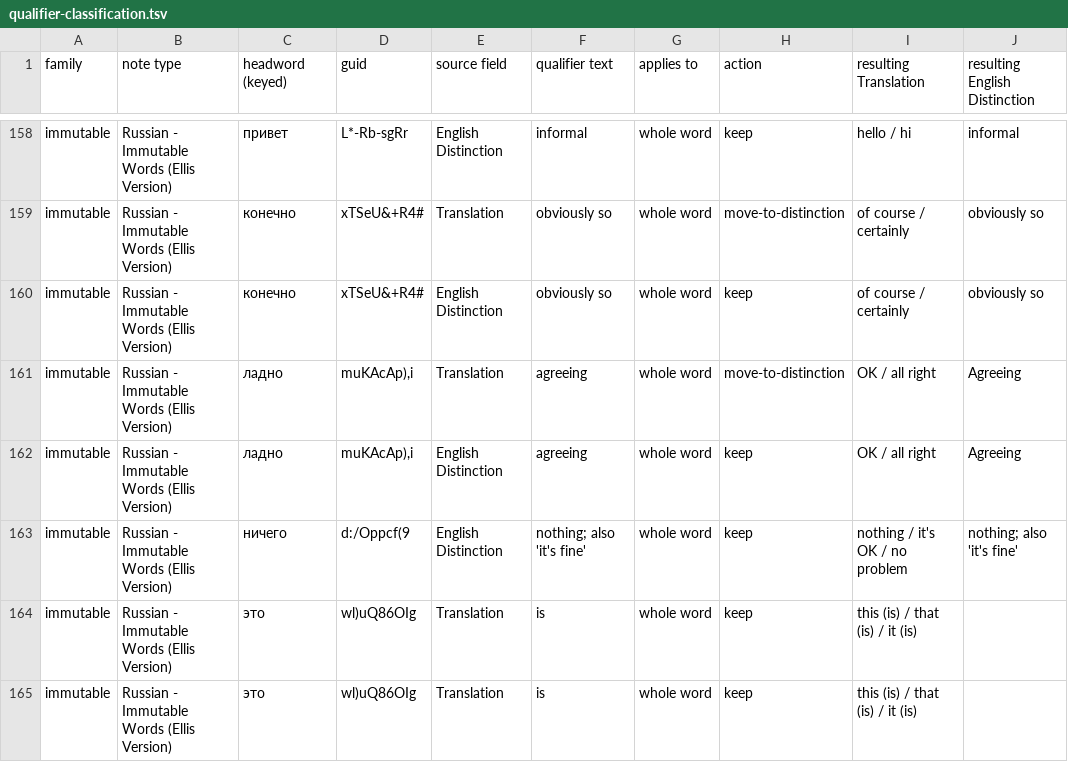
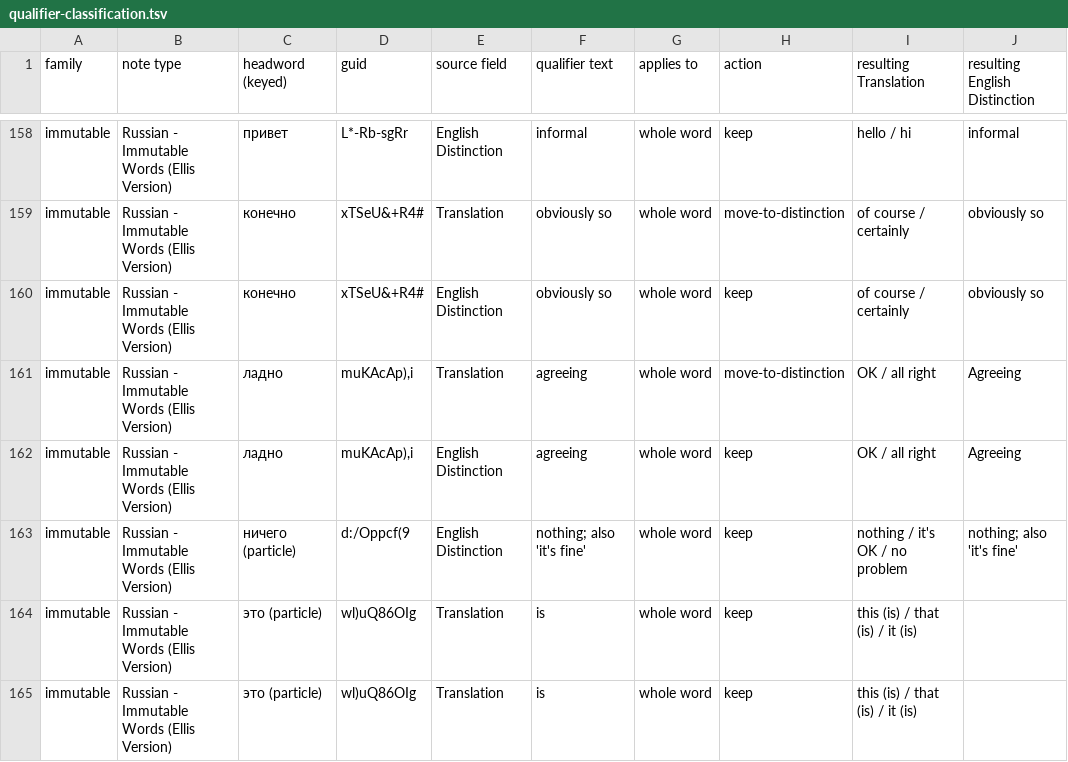
Before and after one commit to icarus612/daedalus-mono, a TSV file: libs/python/anki-tools/anki_tools/data/russian-vocabulary/qualifier-classification.tsv, drawn as a sheet; only a part is shown, gaps mark what is left out; the diff covers the shown part only; the diff names each change by its address in the sheet, - before the commit and + after, or states it on an @@ line.

```diff
--- a/libs/python/anki-tools/anki_tools/data/russian-vocabulary/qualifier-classification.tsv
+++ b/libs/python/anki-tools/anki_tools/data/russian-vocabulary/qualifier-classification.tsv
-C163 (headword (keyed)): ничего
+C163 (headword (keyed)): ничего (particle)
-C164:C165 (headword (keyed)): это
+C164:C165 (headword (keyed)): это (particle)
```
Also changed, not shown: 13 edited cells elsewhere in this file, libs/python/anki-tools/anki_tools/data/russian-vocabulary/nouns.tsv, libs/python/anki-tools/anki_tools/data/russian-vocabulary/pronouns.tsv, 36 other files.
